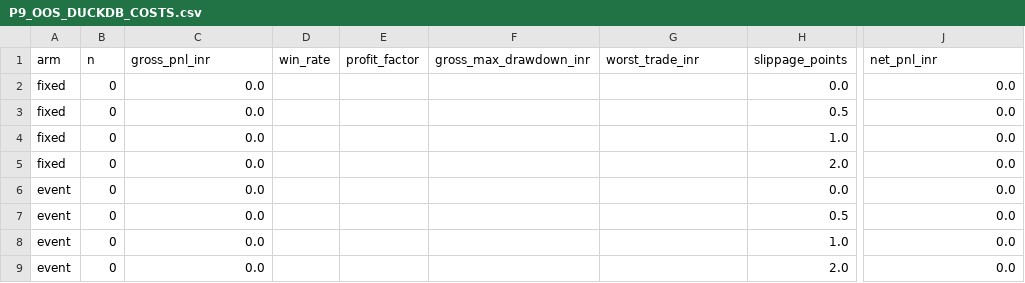
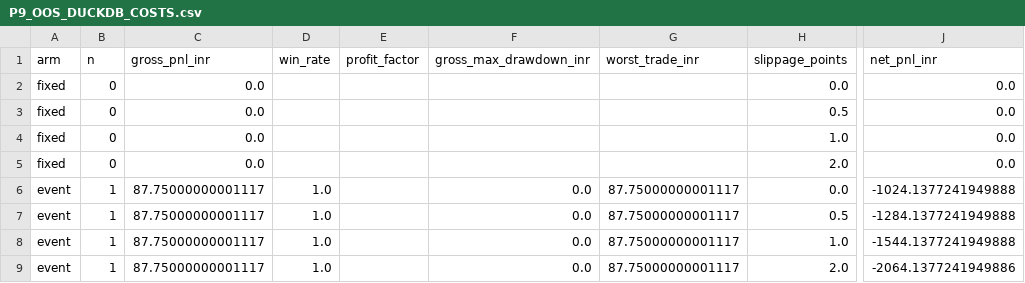
Before and after one commit to vishnuvcr/NoDip-Stage-1, a CSV file: reports/nifty_calendar/P9_OOS_DUCKDB_COSTS.csv, drawn as a sheet; only a part is shown, gaps mark what is left out; the diff names each change by its address in the sheet, - before the commit and + after, or states it on an @@ line.

```diff
--- a/reports/nifty_calendar/P9_OOS_DUCKDB_COSTS.csv
+++ b/reports/nifty_calendar/P9_OOS_DUCKDB_COSTS.csv
-B6:B9 (n): 0
+B6:B9 (n): 1
-C6:C9 (gross_pnl_inr): 0.0
+C6:C9 (gross_pnl_inr): 87.75000000001117
-D6:D9 (win_rate): (empty)
+D6:D9 (win_rate): 1.0
-F6:F9 (gross_max_drawdown_inr): (empty)
+F6:F9 (gross_max_drawdown_inr): 0.0
-G6:G9 (worst_trade_inr): (empty)
+G6:G9 (worst_trade_inr): 87.75000000001117
-J6 (net_pnl_inr): 0.0
+J6 (net_pnl_inr): -1024.1377241949888
-J7 (net_pnl_inr): 0.0
+J7 (net_pnl_inr): -1284.1377241949888
-J8 (net_pnl_inr): 0.0
+J8 (net_pnl_inr): -1544.1377241949888
-J9 (net_pnl_inr): 0.0
+J9 (net_pnl_inr): -2064.1377241949886
```
Also changed, not shown: reports/nifty_calendar/P9_OOS_DUCKDB_COMPARISON.csv, 1 other file.
